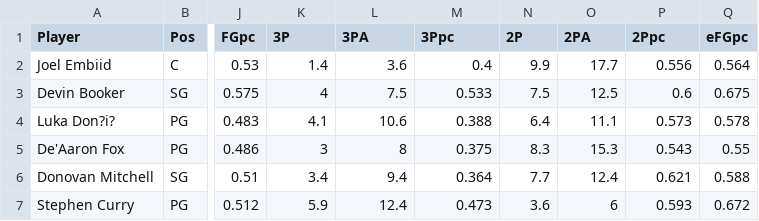
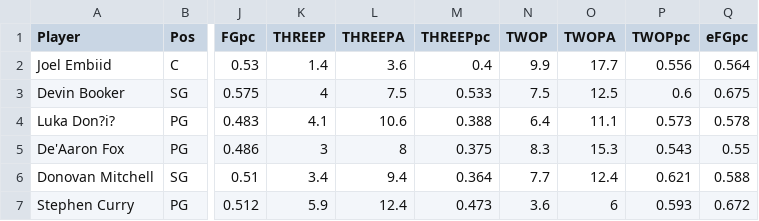
Before and after one commit to NickMcCrea/nickaiapp, a CSV file: backend/datasources/nba_stats.csv, drawn as a sheet; only a part is shown, gaps mark what is left out; the diff names each change by its address in the sheet, - before the commit and + after, or states it on an @@ line.

```diff
--- a/backend/datasources/nba_stats.csv
+++ b/backend/datasources/nba_stats.csv
-K1: 3P
+K1: THREEP
-L1: 3PA
+L1: THREEPA
-M1: 3Ppc
+M1: THREEPpc
-N1: 2P
+N1: TWOP
-O1: 2PA
+O1: TWOPA
-P1: 2Ppc
+P1: TWOPpc
```
Also changed, not shown: 4 other files.
